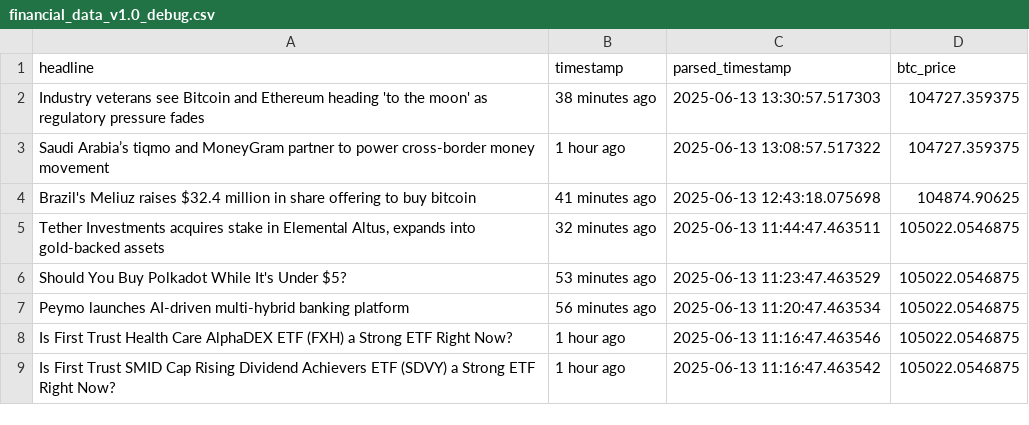
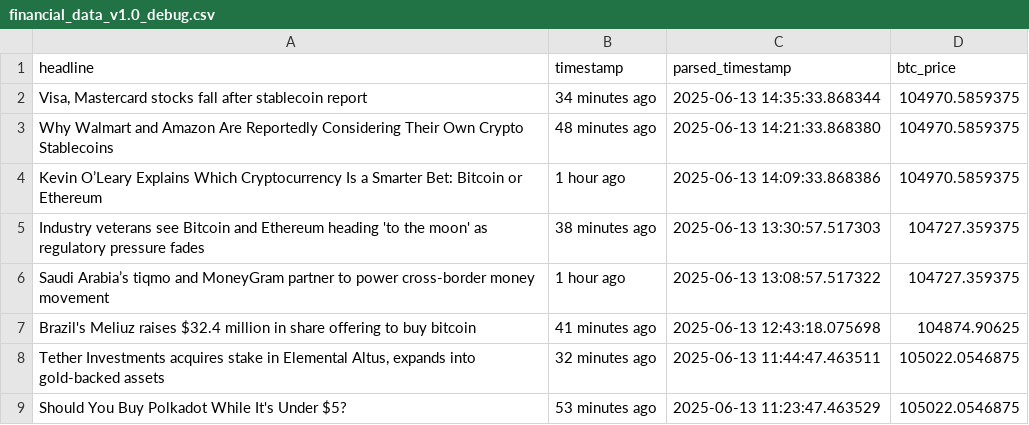
Before and after one commit to lucasmalinski/financial-sentiment-pipeline, a CSV file: financial_data_v1.0_debug.csv, drawn as a sheet; only a part is shown; the shorter side is filled out with more unchanged rows; the diff names each change by its address in the sheet, - before the commit and + after, or states it on an @@ line.

```diff
--- a/financial_data_v1.0_debug.csv
+++ b/financial_data_v1.0_debug.csv
+row 2: Visa, Mastercard stocks fall after stablecoin report | 34 minutes ago | 2025-06-13 14:35:33.868344 | 104970.5859375
+row 3: Why Walmart and Amazon Are Reportedly Considering Their Own Crypto Stablecoins | 48 minutes ago | 2025-06-13 14:21:33.868380 | 104970.5859375
+row 4: Kevin O’Leary Explains Which Cryptocurrency Is a Smarter Bet: Bitcoin or Ethereum | 1 hour ago | 2025-06-13 14:09:33.868386 | 104970.5859375
```
